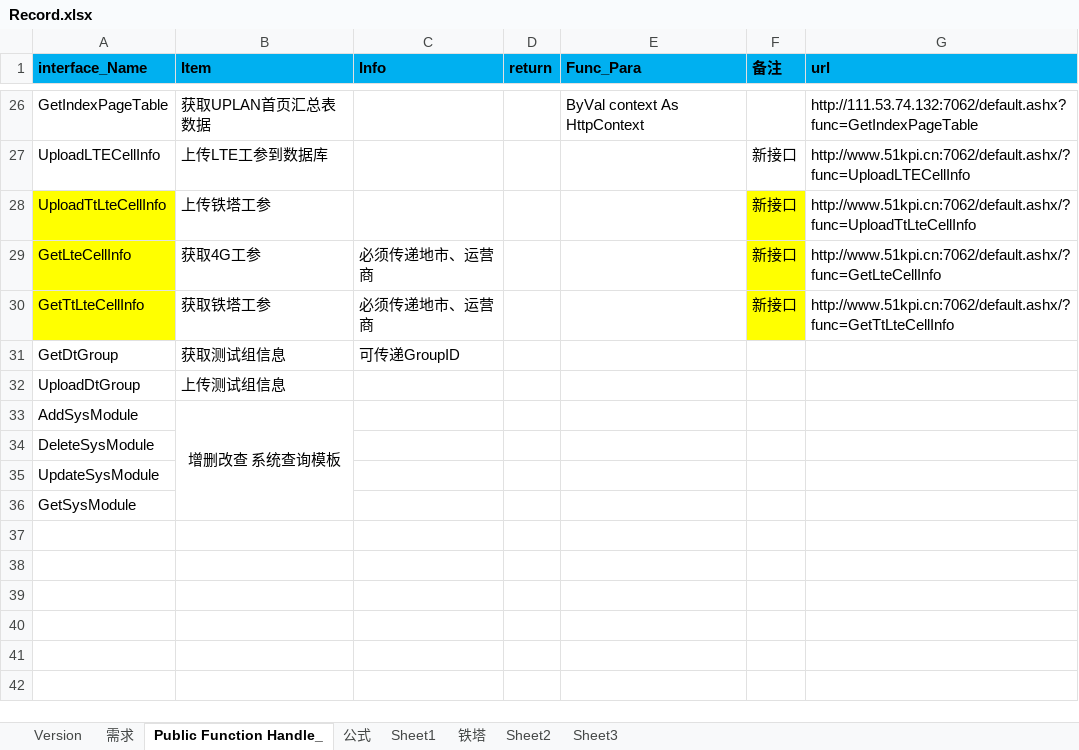
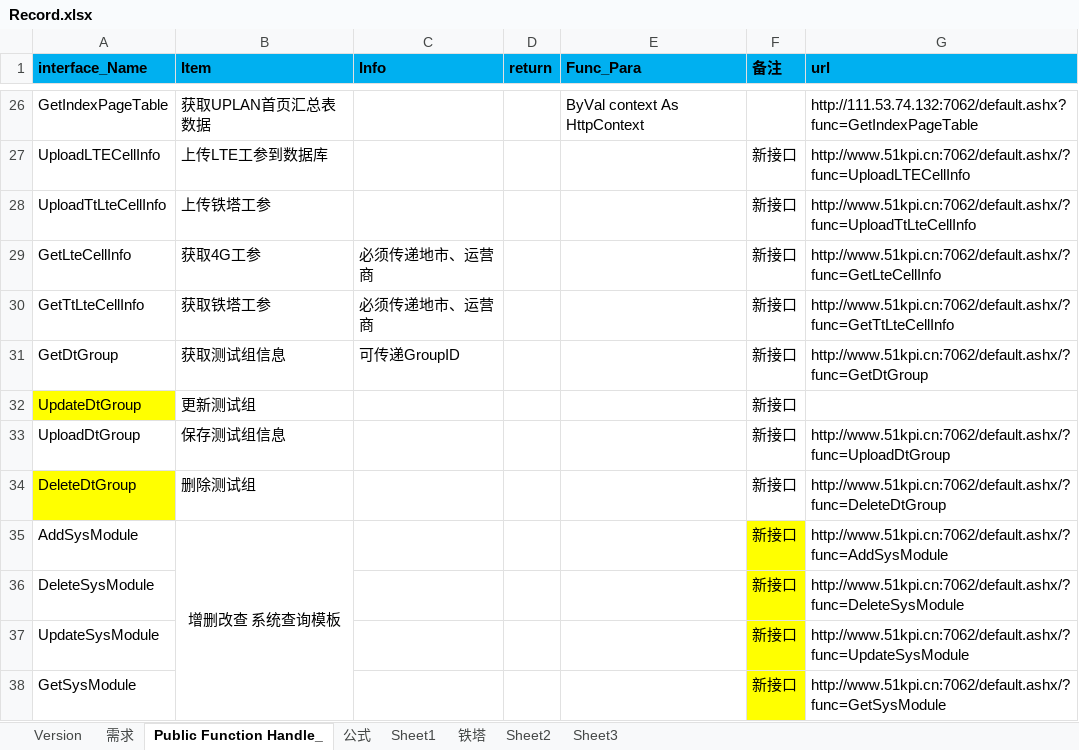
Before and after one commit to meizihuai/PhoneInfoServerIIS, an Excel workbook: PhoneInfoServerIIS/Dev/Record.xlsx, sheet Public Function Handle_, drawn as a sheet; only a part is shown, gaps mark what is left out; values as stored, in another font and other column widths than the file's, no borders; addresses are those after the commit; the diff names each change by its address in the sheet, - before the commit and + after, or states it on an @@ line.

```diff
--- a/PhoneInfoServerIIS/Dev/Record.xlsx (sheet Public Function Handle_)
+++ b/PhoneInfoServerIIS/Dev/Record.xlsx (sheet Public Function Handle_)
-A28:A30 fill: #FFFF00
+A28:A30 fill: none
-F28:F30 fill: #FFFF00
+F28:F30 fill: none
-F31 (备注): (empty)
+F31 (备注): 新接口
-G31 (url): (empty)
+G31 (url): http://www.51kpi.cn:7062/default.ashx/?func=GetDtGroup
+row 32: UpdateDtGroup | 更新测试组 |  |  |  | 新接口
-B33 (Item): 上传测试组信息
+B33 (Item): 保存测试组信息
-F33 (备注): (empty)
+F33 (备注): 新接口
-G33 (url): (empty)
+G33 (url): http://www.51kpi.cn:7062/default.ashx/?func=UploadDtGroup
+row 34: DeleteDtGroup | 删除测试组 |  |  |  | 新接口 | http://www.51kpi.cn:7062/default.ashx/?func=DeleteDtGroup
-F35:F38 (备注): (empty)
+F35:F38 (备注): 新接口
-F35:F38 fill: none
+F35:F38 fill: #FFFF00
-G35 (url): (empty)
+G35 (url): http://www.51kpi.cn:7062/default.ashx/?func=AddSysModule
-G36 (url): (empty)
+G36 (url): http://www.51kpi.cn:7062/default.ashx/?func=DeleteSysModule
-G37 (url): (empty)
+G37 (url): http://www.51kpi.cn:7062/default.ashx/?func=UpdateSysModule
-G38 (url): (empty)
+G38 (url): http://www.51kpi.cn:7062/default.ashx/?func=GetSysModule
```
Also changed, not shown: sheet Sheet2, 3 other files.
